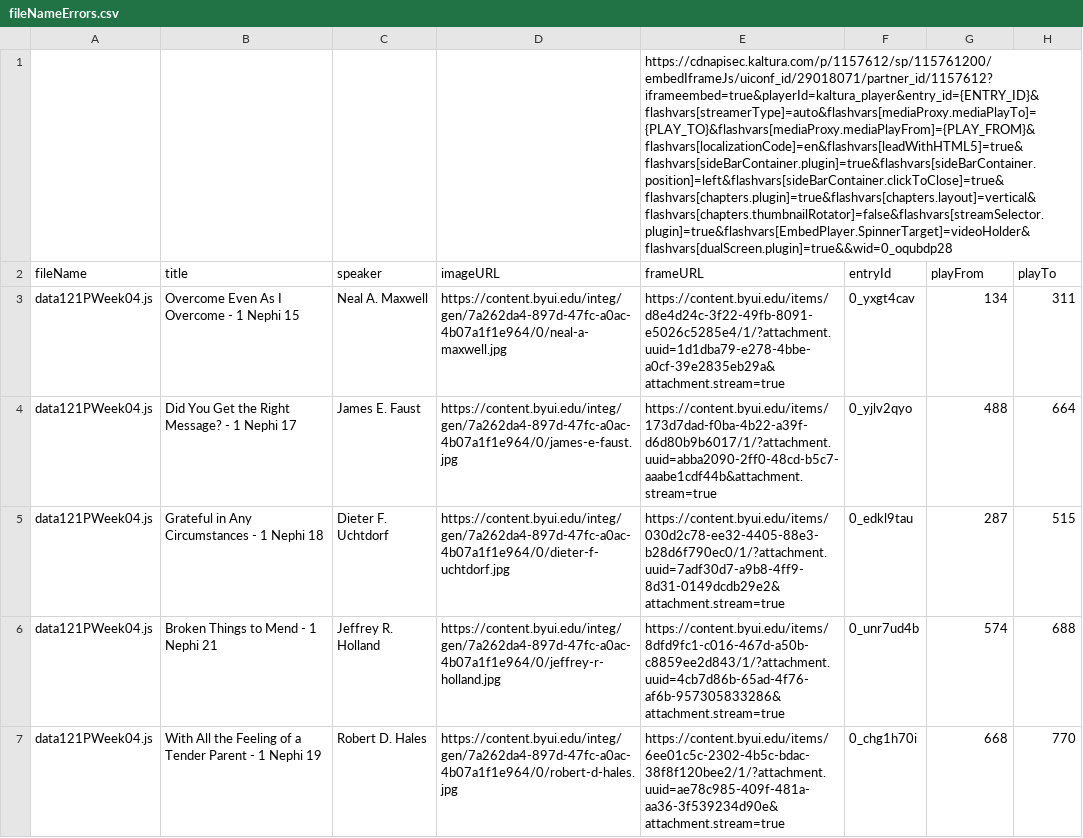
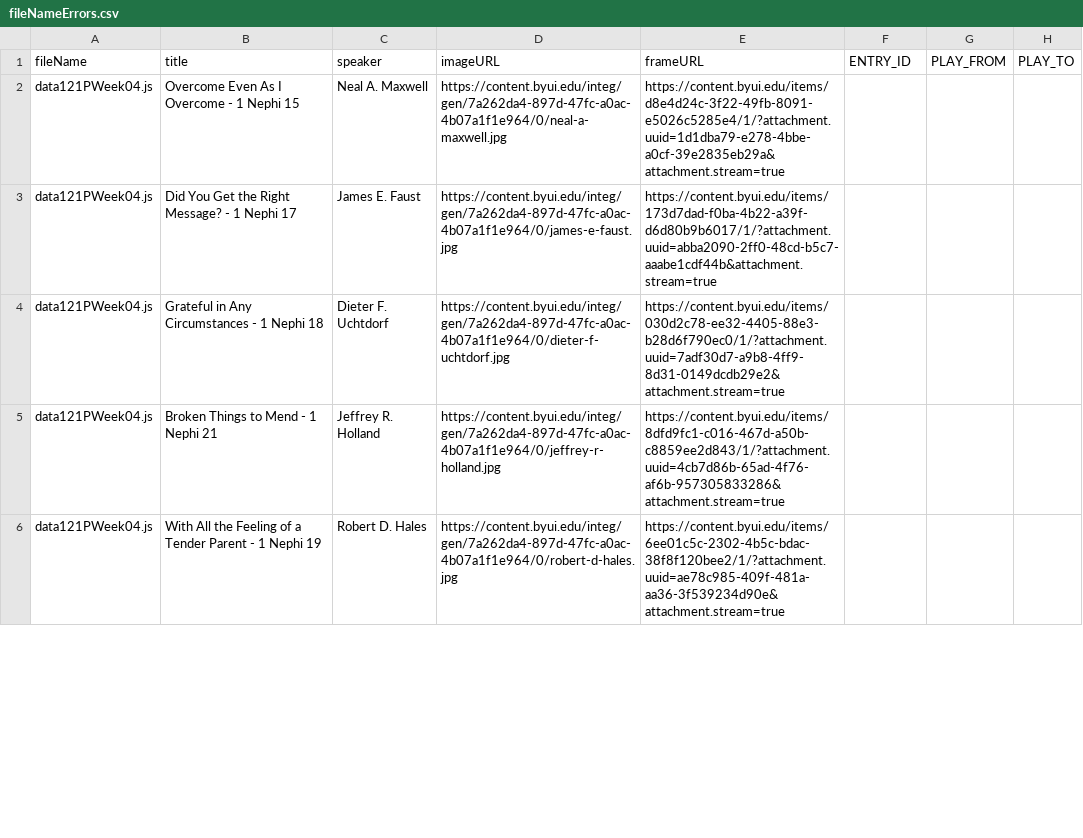
Before and after one commit to byuitechops/digging-deeper-videos-fix, a CSV file: fileNameErrors.csv, drawn as a sheet; only a part is shown; removed rows and columns are numbered as before the commit, all else as after; the diff covers the shown part only; the diff names each change by its address in the sheet, - before the commit and + after, or states it on an @@ line.

```diff
--- a/fileNameErrors.csv
+++ b/fileNameErrors.csv
-row 1:  |  |  |  | https://cdnapisec.kaltura.com/p/1157612/sp/115761200/embedIframeJs/uiconf_id/29018071/partner_id/1157612?iframeembed=true&playerId=kaltura_player&entry_id={ENTRY_ID}&flashvars[streamerType]=auto&flashvars[mediaProxy.mediaPlayTo]={PLAY_TO}&flashvars[mediaProxy.mediaPlayFrom]={PLAY_FROM}&flashvars[localizationCode]=en&flashvars[leadWithHTML5]=true&flashvars[sideBarContainer.plugin]=true&flashvars[sideBarContainer.position]=left&flashvars[sideBarContainer.clickToClose]=true&flashvars[chapters.plugin]=true&flashvars[chapters.layout]=vertical&flashvars[chapters.thumbnailRotator]=false&flashvars[streamSelector.plugin]=true&flashvars[EmbedPlayer.SpinnerTarget]=videoHolder&flashvars[dualScreen.plugin]=true&&wid=0_oqubdp28
-F1: entryId
+F1: ENTRY_ID
-G1: playFrom
+G1: PLAY_FROM
-H1: playTo
+H1: PLAY_TO
-F2 (ENTRY_ID): 0_yxgt4cav
+F2 (ENTRY_ID): (empty)
-G2 (PLAY_FROM): 134
+G2 (PLAY_FROM): (empty)
-H2 (PLAY_TO): 311
+H2 (PLAY_TO): (empty)
-F3 (ENTRY_ID): 0_yjlv2qyo
+F3 (ENTRY_ID): (empty)
-G3 (PLAY_FROM): 488
+G3 (PLAY_FROM): (empty)
-H3 (PLAY_TO): 664
+H3 (PLAY_TO): (empty)
-F4 (ENTRY_ID): 0_edkl9tau
+F4 (ENTRY_ID): (empty)
-G4 (PLAY_FROM): 287
+G4 (PLAY_FROM): (empty)
-H4 (PLAY_TO): 515
+H4 (PLAY_TO): (empty)
-F5 (ENTRY_ID): 0_unr7ud4b
+F5 (ENTRY_ID): (empty)
-G5 (PLAY_FROM): 574
+G5 (PLAY_FROM): (empty)
-H5 (PLAY_TO): 688
+H5 (PLAY_TO): (empty)
-F6 (ENTRY_ID): 0_chg1h70i
+F6 (ENTRY_ID): (empty)
-G6 (PLAY_FROM): 668
+G6 (PLAY_FROM): (empty)
-H6 (PLAY_TO): 770
+H6 (PLAY_TO): (empty)
```
Also changed, not shown: 69 edited cells elsewhere in this file, 2 other files.
